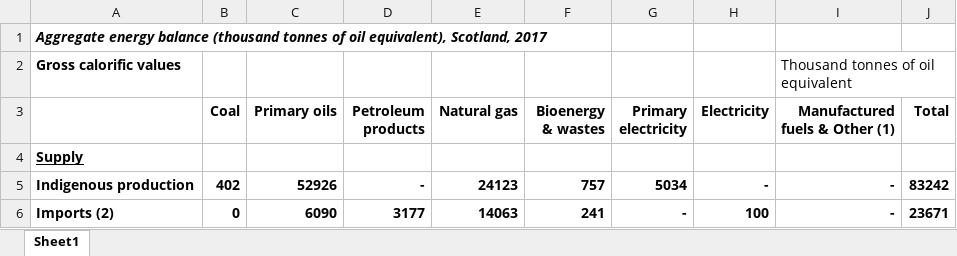
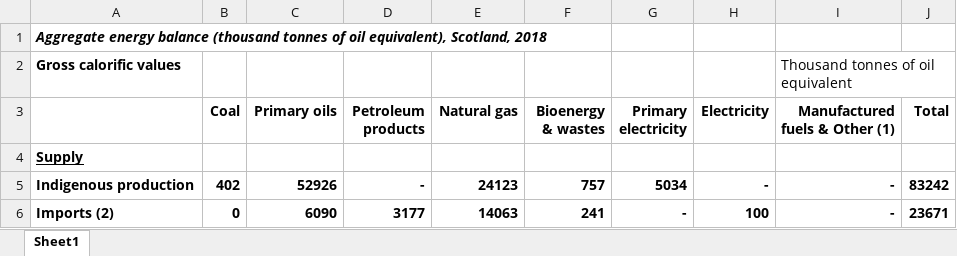
Before and after one commit to ischerr/Scottish-Energy-Statistics-Hub, an Excel workbook: Structure/1 - Whole System/EnBalanceData.xlsx, sheet Sheet1, drawn as a sheet; only a part is shown; values as stored, in another font and other column widths than the file's, no borders; the diff names each change by its address in the sheet, - before the commit and + after, or states it on an @@ line.

Commit message:
Energy Balance Corrections

```diff
--- a/Structure/1 - Whole System/EnBalanceData.xlsx (sheet Sheet1)
+++ b/Structure/1 - Whole System/EnBalanceData.xlsx (sheet Sheet1)
-A1: …equivalent), Scotland, 2017
+A1: …equivalent), Scotland, 2018
```
Also changed, not shown: 12 other files.
